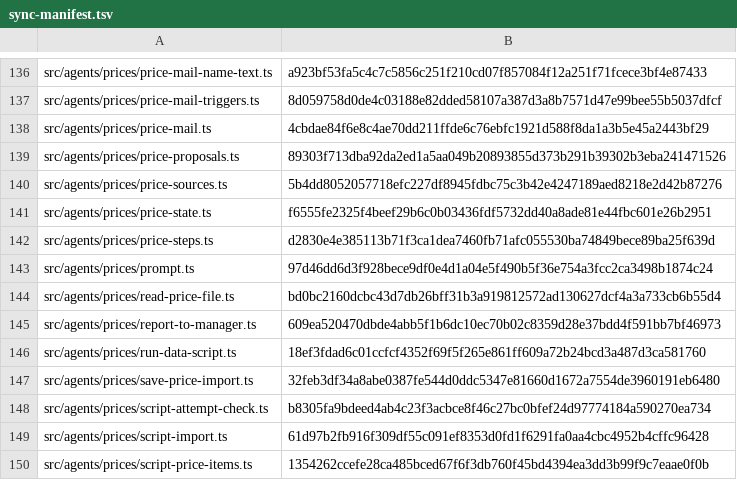
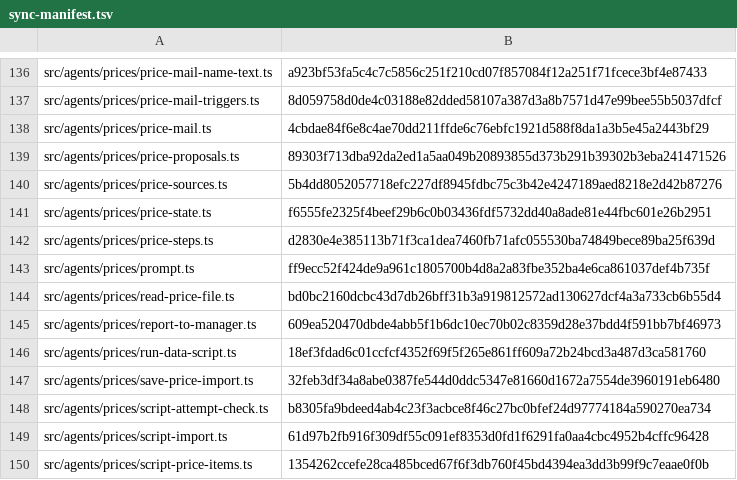
Before and after one commit to dediukhinpa/pragmatica-ai-v2, a TSV file: tools/sync-manifest.tsv, drawn as a sheet; only a part is shown, gaps mark what is left out.

```diff
--- a/tools/sync-manifest.tsv
+++ b/tools/sync-manifest.tsv
@@ -142,3 +142,3 @@ src/agents/prices/price-state.ts	f6555fe2325f4beef29b6c0b03436fdf5732dd40a8ade81
 src/agents/prices/price-steps.ts	d2830e4e385113b71f3ca1dea7460fb71afc055530ba74849bece89ba25f639d
-src/agents/prices/prompt.ts	97d46dd6d3f928bece9df0e4d1a04e5f490b5f36e754a3fcc2ca3498b1874c24
+src/agents/prices/prompt.ts	ff9ecc52f424de9a961c1805700b4d8a2a83fbe352ba4e6ca861037def4b735f
 src/agents/prices/read-price-file.ts	bd0bc2160dcbc43d7db26bff31b3a919812572ad130627dcf4a3a733cb6b55d4
```
Also changed, not shown: tools/sync-eval-e2e-manifest.tsv, 32 other files.
